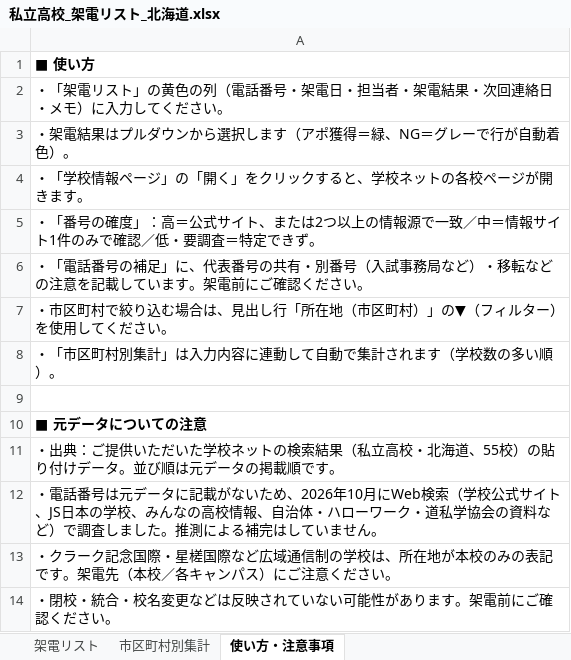
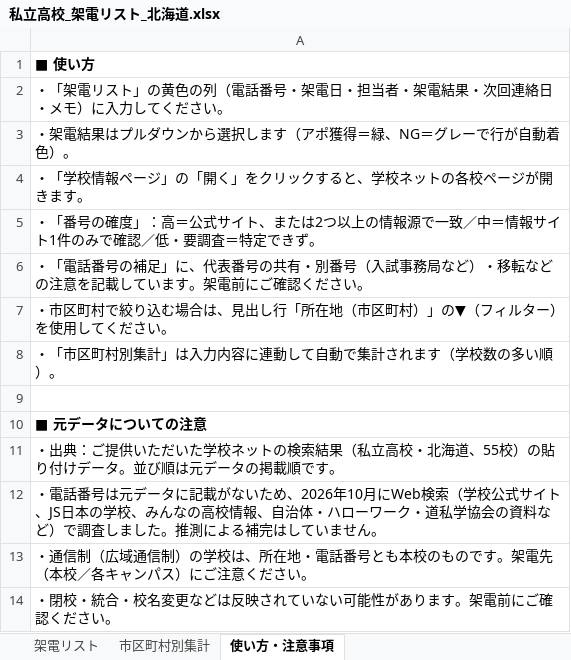
Before and after one commit to rshoji-blip/syoji, an Excel workbook: call-list/私立高校_架電リスト_北海道.xlsx, sheet 使い方・注意事項, drawn as a sheet; values as stored, in another font and other column widths than the file's, no borders; the diff names each change by its address in the sheet, - before the commit and + after, or states it on an @@ line.

```diff
--- a/call-list/私立高校_架電リスト_北海道.xlsx (sheet 使い方・注意事項)
+++ b/call-list/私立高校_架電リスト_北海道.xlsx (sheet 使い方・注意事項)
-A13: ・クラーク記念国際・星槎国際など広域通信制の学校は、所在地が本校のみの表記です。架…
+A13: ・通信制（広域通信制）の学校は、所在地・電話番号とも本校のものです。架…
```
Also changed, not shown: sheet 架電リスト, 4 other files.
